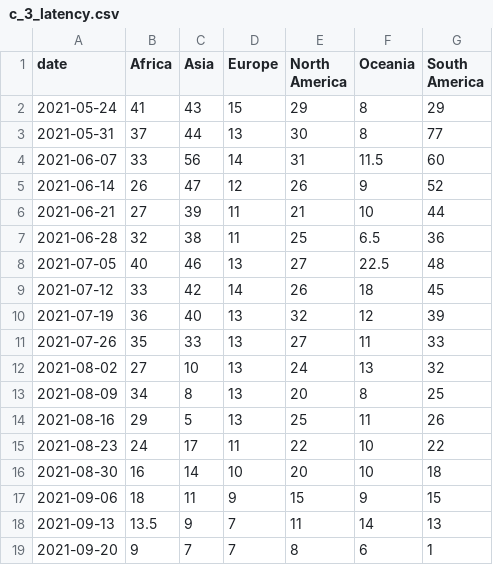
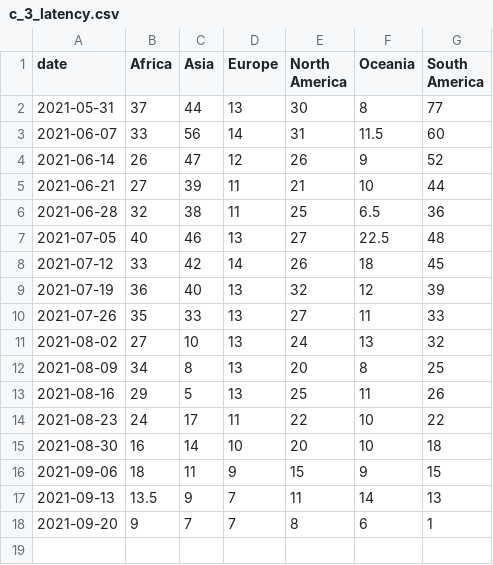
Before and after one commit to rockfound/ppi-flourish-charts, a CSV file: data/c_3_latency.csv, drawn as a sheet.

```diff
--- a/data/c_3_latency.csv
+++ b/data/c_3_latency.csv
@@ -1,3 +1,2 @@
 "date","Africa","Asia","Europe","North America","Oceania","South America"
-2021-05-24,41,43,15,29,8,29
 2021-05-31,37,44,13,30,8,77
```
Also changed, not shown: data/archetype_box_whisker.csv, data/c_1_volume_cases_sequences_vaccinations.csv, 2 other files.
